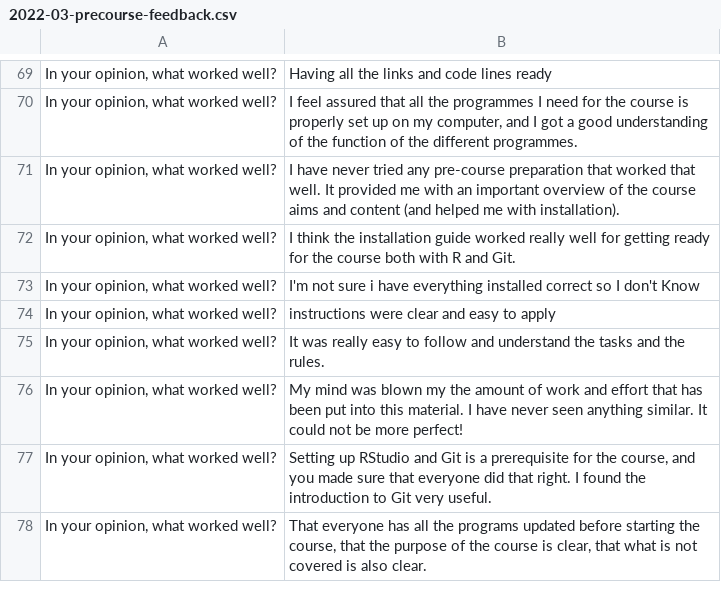
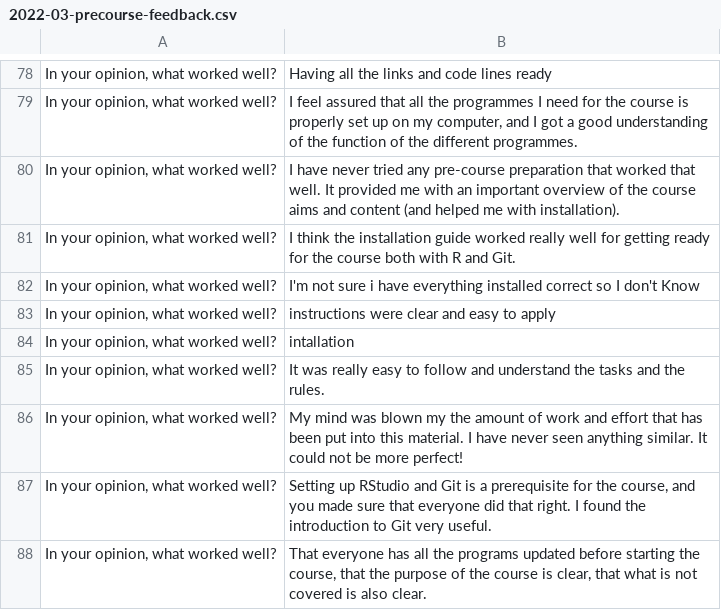
Before and after one commit to rostools/r-cubed-intro, a CSV file: feedback/2022-03-precourse-feedback.csv, drawn as a sheet; only a part is shown, gaps mark what is left out; the diff covers the shown part only; the diff names each change by its address in the sheet, - before the commit and + after, or states it on an @@ line.

```diff
--- a/feedback/2022-03-precourse-feedback.csv
+++ b/feedback/2022-03-precourse-feedback.csv
+row 84: In your opinion, what worked well? | intallation
```
Also changed, not shown: 12 added rows elsewhere in this file, data/2022-03-participant-overview.csv, 1 other file.
